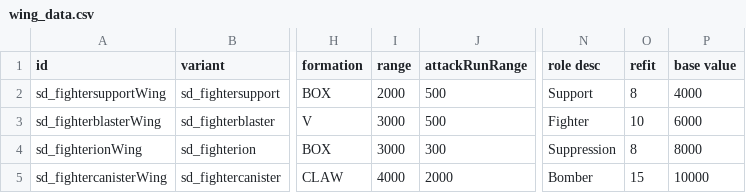
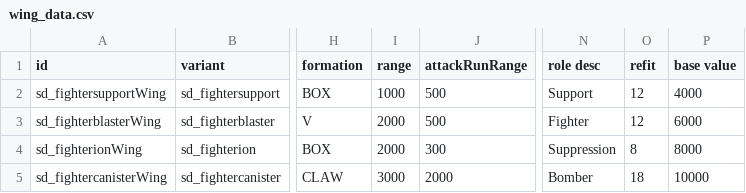
Before and after one commit to Sorrydough/Doughsector, a CSV file: data/hulls/wing_data.csv, drawn as a sheet; only a part is shown, gaps mark what is left out; the diff names each change by its address in the sheet, - before the commit and + after, or states it on an @@ line.

```diff
--- a/data/hulls/wing_data.csv
+++ b/data/hulls/wing_data.csv
-I2 (range): 2000
+I2 (range): 1000
-O2 (refit): 8
+O2 (refit): 12
-I3:I4 (range): 3000
+I3:I4 (range): 2000
-O3 (refit): 10
+O3 (refit): 12
-I5 (range): 4000
+I5 (range): 3000
-O5 (refit): 15
+O5 (refit): 18
```
Also changed, not shown: data/hulls/ship_data.csv, data/weapons/weapon_data.csv, 5 other files.
